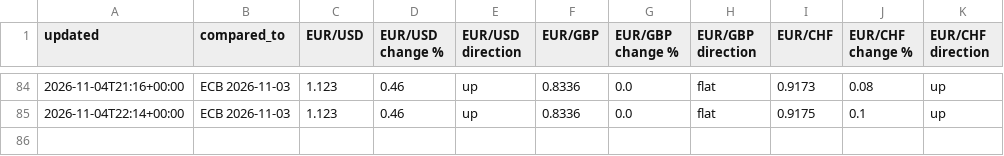
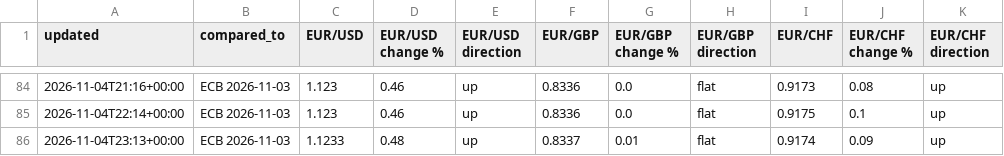
Before and after one commit to fbxzyka-star/belgium-analytics, a CSV file: history/rates.csv, drawn as a sheet; only a part is shown, gaps mark what is left out; the diff names each change by its address in the sheet, - before the commit and + after, or states it on an @@ line.

```diff
--- a/history/rates.csv
+++ b/history/rates.csv
+row 86: 2026-11-04T23:13+00:00 | ECB 2026-11-03 | 1.1233 | 0.48 | up | 0.8337 | 0.01 | flat | 0.9174 | 0.09 | up
```
Also changed, not shown: 2 other files.
